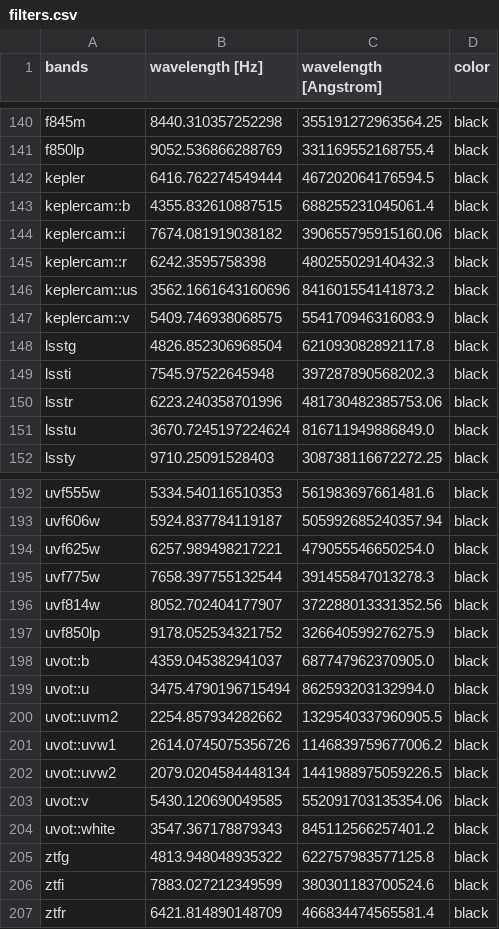
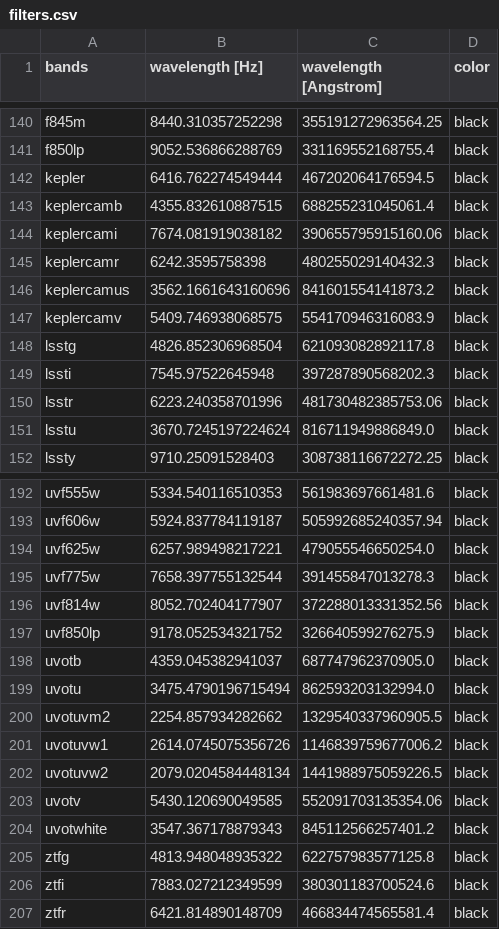
Before and after one commit to nikhil-sarin/redback, a CSV file: redback/tables/filters.csv, drawn as a sheet; only a part is shown, gaps mark what is left out; the diff covers the shown part only.

Commit message:
clean band name strings

```diff
--- a/redback/tables/filters.csv
+++ b/redback/tables/filters.csv
@@ -142,7 +142,7 @@ f850lp,9052.536866288769,331169552168755.4,black
 kepler,6416.762274549444,467202064176594.5,black
-keplercam::b,4355.832610887515,688255231045061.4,black
-keplercam::i,7674.081919038182,390655795915160.06,black
-keplercam::r,6242.3595758398,480255029140432.3,black
-keplercam::us,3562.1661643160696,841601554141873.2,black
-keplercam::v,5409.746938068575,554170946316083.9,black
+keplercamb,4355.832610887515,688255231045061.4,black
+keplercami,7674.081919038182,390655795915160.06,black
+keplercamr,6242.3595758398,480255029140432.3,black
+keplercamus,3562.1661643160696,841601554141873.2,black
+keplercamv,5409.746938068575,554170946316083.9,black
 lsstg,4826.852306968504,621093082892117.8,black
@@ -197,9 +197,9 @@ uvf814w,8052.702404177907,372288013331352.56,black
 uvf850lp,9178.052534321752,326640599276275.9,black
-uvot::b,4359.045382941037,687747962370905.0,black
-uvot::u,3475.4790196715494,862593203132994.0,black
-uvot::uvm2,2254.857934282662,1329540337960905.5,black
-uvot::uvw1,2614.0745075356726,1146839759677006.2,black
-uvot::uvw2,2079.0204584448134,1441988975059226.5,black
-uvot::v,5430.120690049585,552091703135354.06,black
-uvot::white,3547.367178879343,845112566257401.2,black
+uvotb,4359.045382941037,687747962370905.0,black
+uvotu,3475.4790196715494,862593203132994.0,black
+uvotuvm2,2254.857934282662,1329540337960905.5,black
+uvotuvw1,2614.0745075356726,1146839759677006.2,black
+uvotuvw2,2079.0204584448134,1441988975059226.5,black
+uvotv,5430.120690049585,552091703135354.06,black
+uvotwhite,3547.367178879343,845112566257401.2,black
 ztfg,4813.948048935322,622757983577125.8,black
```
Also changed, not shown: 5 added rows, 5 removed rows and 33 edited cells elsewhere in this file.
